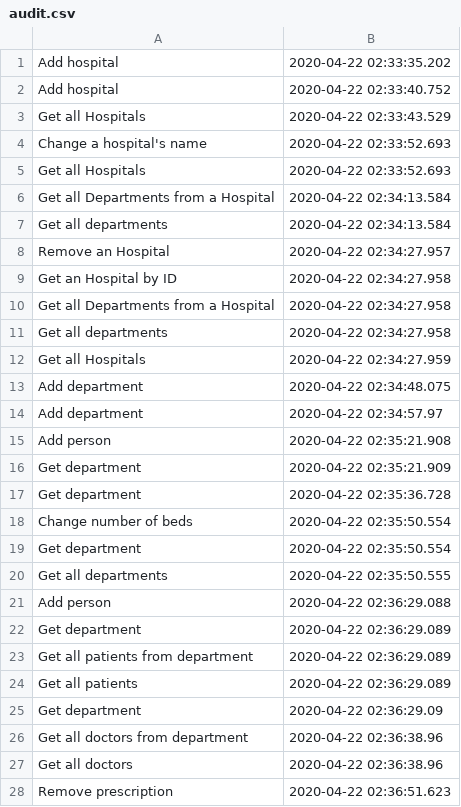
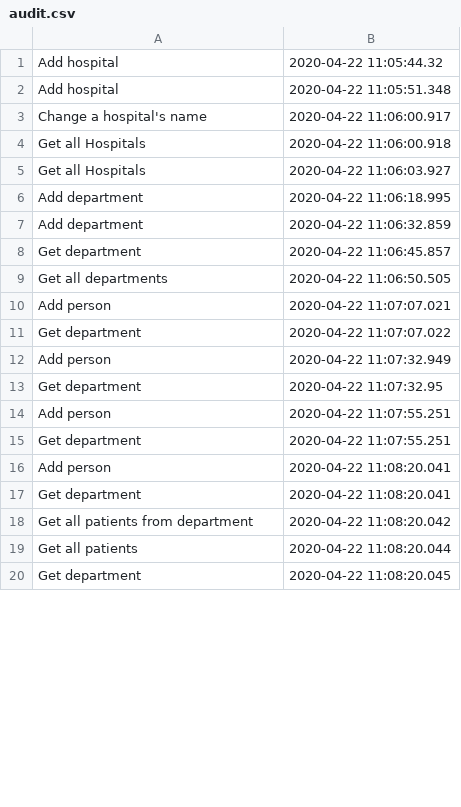
Before and after one commit to andreim9816/PAO, a CSV file: HospitalManagementApp/audit.csv, drawn as a sheet; only a part is shown; the diff covers the shown part only.

```diff
--- a/HospitalManagementApp/audit.csv
+++ b/HospitalManagementApp/audit.csv
@@ -1,28 +1,20 @@
-Add hospital,2020-04-22 02:33:35.202
-Add hospital,2020-04-22 02:33:40.752
-Get all Hospitals,2020-04-22 02:33:43.529
-Change a hospital's name,2020-04-22 02:33:52.693
-Get all Hospitals,2020-04-22 02:33:52.693
-Get all Departments from a Hospital,2020-04-22 02:34:13.584
-Get all departments,2020-04-22 02:34:13.584
-Remove an Hospital,2020-04-22 02:34:27.957
-Get an Hospital by ID,2020-04-22 02:34:27.958
-Get all Departments from a Hospital,2020-04-22 02:34:27.958
-Get all departments,2020-04-22 02:34:27.958
-Get all Hospitals,2020-04-22 02:34:27.959
-Add department,2020-04-22 02:34:48.075
-Add department,2020-04-22 02:34:57.97
-Add person,2020-04-22 02:35:21.908
-Get department,2020-04-22 02:35:21.909
-Get department,2020-04-22 02:35:36.728
-Change number of beds,2020-04-22 02:35:50.554
-Get department,2020-04-22 02:35:50.554
-Get all departments,2020-04-22 02:35:50.555
-Add person,2020-04-22 02:36:29.088
-Get department,2020-04-22 02:36:29.089
-Get all patients from department,2020-04-22 02:36:29.089
-Get all patients,2020-04-22 02:36:29.089
-Get department,2020-04-22 02:36:29.09
-Get all doctors from department,2020-04-22 02:36:38.96
-Get all doctors,2020-04-22 02:36:38.96
-Remove prescription,2020-04-22 02:36:51.623
+Add hospital,2020-04-22 11:05:44.32
+Add hospital,2020-04-22 11:05:51.348
+Change a hospital's name,2020-04-22 11:06:00.917
+Get all Hospitals,2020-04-22 11:06:00.918
+Get all Hospitals,2020-04-22 11:06:03.927
+Add department,2020-04-22 11:06:18.995
+Add department,2020-04-22 11:06:32.859
+Get department,2020-04-22 11:06:45.857
+Get all departments,2020-04-22 11:06:50.505
+Add person,2020-04-22 11:07:07.021
+Get department,2020-04-22 11:07:07.022
+Add person,2020-04-22 11:07:32.949
+Get department,2020-04-22 11:07:32.95
+Add person,2020-04-22 11:07:55.251
+Get department,2020-04-22 11:07:55.251
+Add person,2020-04-22 11:08:20.041
+Get department,2020-04-22 11:08:20.041
+Get all patients from department,2020-04-22 11:08:20.042
+Get all patients,2020-04-22 11:08:20.044
+Get department,2020-04-22 11:08:20.045
```
Also changed, not shown: 27 added rows, 4 removed rows and 12 edited cells elsewhere in this file, 15 other files.
